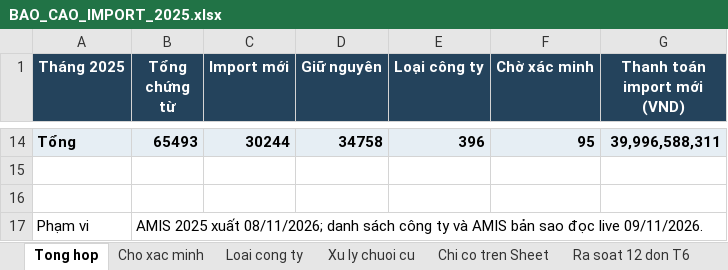
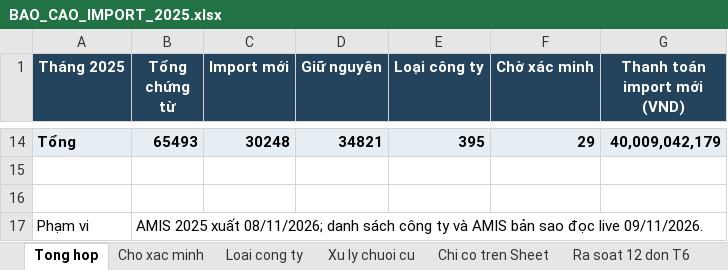
Before and after one commit to vansang2409/UVG, an Excel workbook: outputs/import-2025-20261109/deliverables/BAO_CAO_IMPORT_2025.xlsx, sheet Tong hop, drawn as a sheet; only a part is shown, gaps mark what is left out; values as stored, in another font and other column widths than the file's, no borders; table styles not drawn; the diff covers the shown part only; the diff names each change by its address in the sheet, - before the commit and + after, or states it on an @@ line.

```diff
--- a/outputs/import-2025-20261109/deliverables/BAO_CAO_IMPORT_2025.xlsx (sheet Tong hop)
+++ b/outputs/import-2025-20261109/deliverables/BAO_CAO_IMPORT_2025.xlsx (sheet Tong hop)
-C14 (Import mới): 30244
+C14 (Import mới): 30248
-D14 (Giữ nguyên): 34758
+D14 (Giữ nguyên): 34821
-E14 (Loại công ty): 396
+E14 (Loại công ty): 395
-F14 (Chờ xác minh): 95
+F14 (Chờ xác minh): 29
-G14 (Thanh toán import mới (VND)): 39,996,588,311
+G14 (Thanh toán import mới (VND)): 40,009,042,179
```
Also changed, not shown: 1 added row and 29 edited cells elsewhere in this sheet, sheet Cho xac minh, sheet MI2025 chua map, sheet Xu ly chuoi cu, sheet Bieu tang - KT check, sheet Loai cong ty, outputs/import-2025-20261109/deliverables/IMPORT_THAY_THE_VE_0_2025.xlsx, 34 other files.
